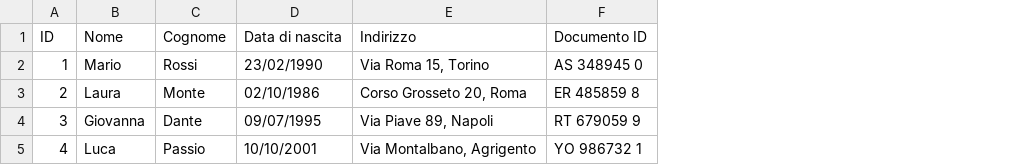
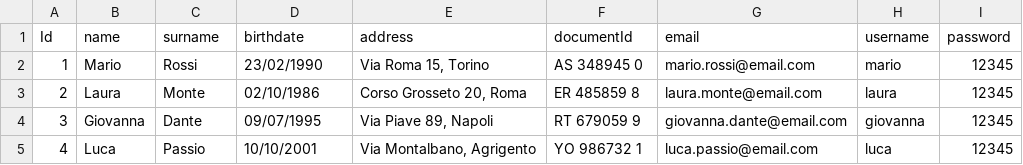
Before and after one commit to lilianagorga/wear-again, a CSV file: src/main/resources/users.csv, drawn as a sheet; removed rows and columns are numbered as before the commit, all else as after; the diff names each change by its address in the sheet, - before the commit and + after, or states it on an @@ line.

Commit message:
add UI for items and users and implement security for testing users

```diff
--- a/src/main/resources/users.csv
+++ b/src/main/resources/users.csv
+column G, rows 2-5: mario.rossi@email.com | laura.monte@email.com | giovanna.dante@email.com | luca.passio@email.com
+column H, rows 2-5: mario | laura | giovanna | luca
+column I, rows 2-5: all 12345
-row 1: ID | Nome | Cognome | Data di nascita | Indirizzo | Documento ID
+row 1: Id | name | surname | birthdate | address | documentId | email | username | password
```
Also changed, not shown: src/main/resources/items.csv, 26 other files.
